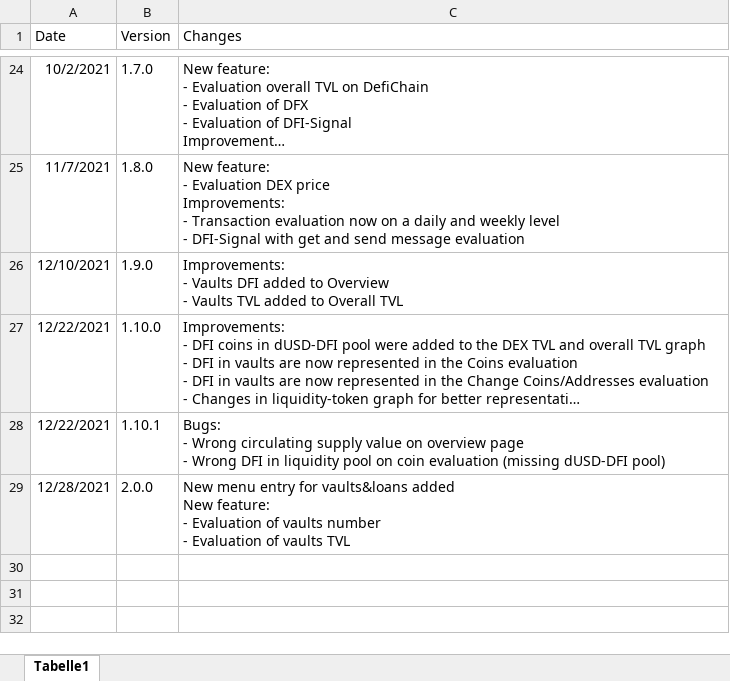
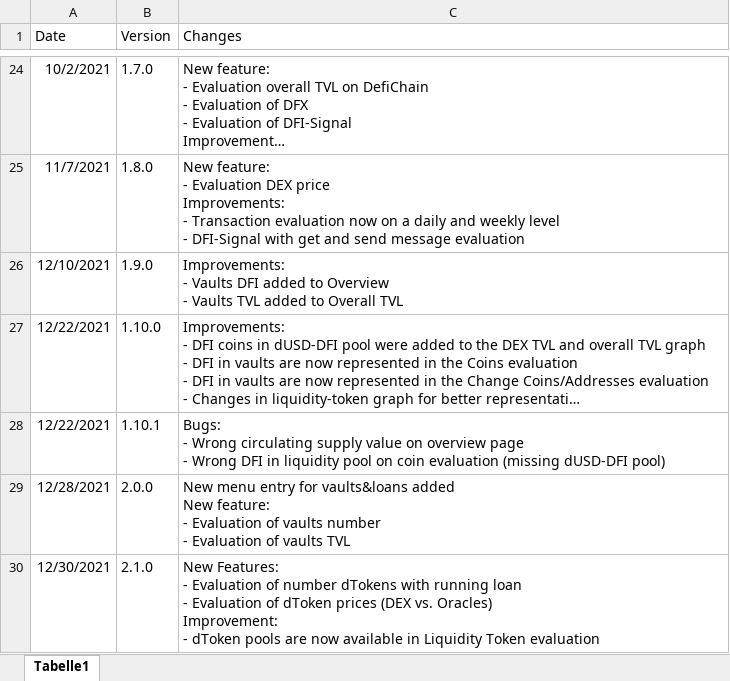
Before and after one commit to DeFi-Analytics/DeFi-Analytics, an Excel workbook: data/changelogHistory.xlsx, sheet Tabelle1, drawn as a sheet; only a part is shown, gaps mark what is left out; long unchanged cells end in …; values as stored, in another font and other column widths than the file's, no borders; ↵ is a line break in a cell; the diff names each change by its address in the sheet, - before the commit and + after, or states it on an @@ line.

Commit message:
adapt changelog

```diff
--- a/data/changelogHistory.xlsx (sheet Tabelle1)
+++ b/data/changelogHistory.xlsx (sheet Tabelle1)
+row 30: 12/30/2021 | 2.1.0 | New Features: ↵ - Evaluation of number dTokens with running loan ↵ - Evaluation of dToken prices (DEX vs. Oracles) ↵ Improvement: ↵ - dToken pools are now available in Liquidity Token evaluation
```
